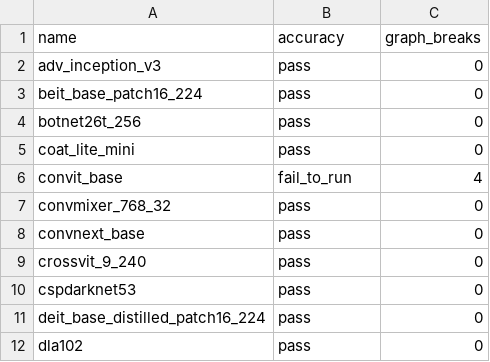
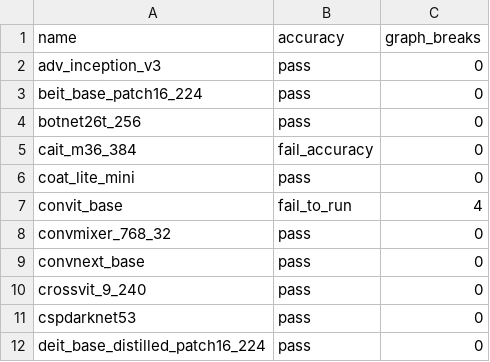
Before and after one commit to tlheoldthachi/pytorch, a CSV file: benchmarks/dynamo/ci_expected_accuracy/inductor_timm_dynamic_inference.csv, drawn as a sheet; only a part is shown; the shorter side is filled out with more unchanged rows; the diff names each change by its address in the sheet, - before the commit and + after, or states it on an @@ line.

```diff
--- a/benchmarks/dynamo/ci_expected_accuracy/inductor_timm_dynamic_inference.csv
+++ b/benchmarks/dynamo/ci_expected_accuracy/inductor_timm_dynamic_inference.csv
+row 5: cait_m36_384 | fail_accuracy | 0
```
Also changed, not shown: benchmarks/dynamo/ci_expected_accuracy/inductor_timm_dynamic_training.csv, benchmarks/dynamo/ci_expected_accuracy/inductor_timm_inference.csv, 6 other files.
